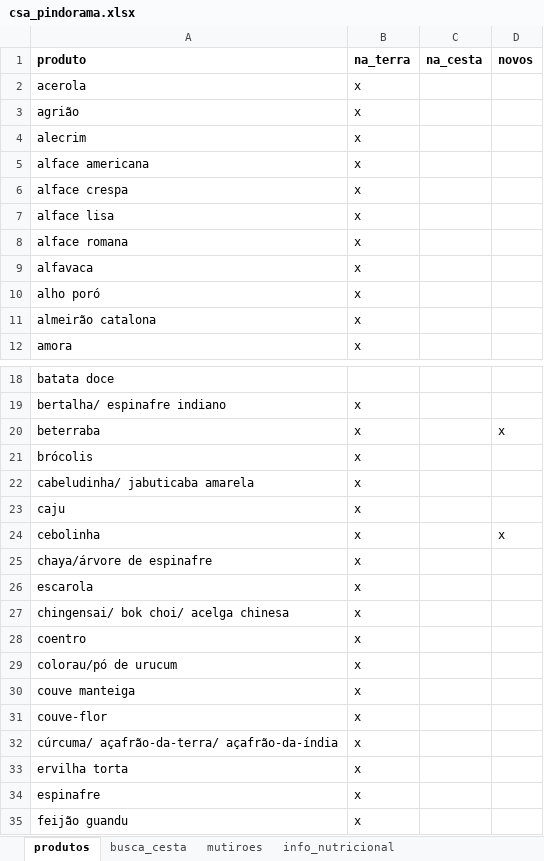
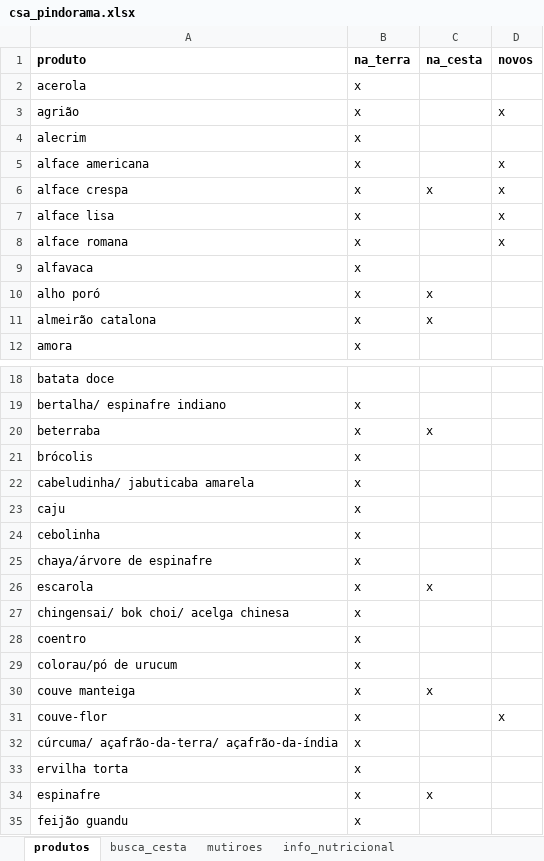
Before and after one commit to renato-favarin/web_app_CSA, an Excel workbook: data/csa_pindorama.xlsx, sheet produtos, drawn as a sheet; only a part is shown, gaps mark what is left out; values as stored, in another font and other column widths than the file's, no borders; the diff covers the shown part only; the diff names each change by its address in the sheet, - before the commit and + after, or states it on an @@ line.

Commit message:
base atualizada

```diff
--- a/data/csa_pindorama.xlsx (sheet produtos)
+++ b/data/csa_pindorama.xlsx (sheet produtos)
-D3 (novos): (empty)
+D3 (novos): x
-D5:D8 (novos): (empty)
+D5:D8 (novos): x
-C6 (na_cesta): (empty)
+C6 (na_cesta): x
-C10:C11 (na_cesta): (empty)
+C10:C11 (na_cesta): x
-C20 (na_cesta): (empty)
+C20 (na_cesta): x
-D20 (novos): x
+D20 (novos): (empty)
-D24 (novos): x
+D24 (novos): (empty)
-C26 (na_cesta): (empty)
+C26 (na_cesta): x
-C30 (na_cesta): (empty)
+C30 (na_cesta): x
-D31 (novos): (empty)
+D31 (novos): x
-C34 (na_cesta): (empty)
+C34 (na_cesta): x
```
Also changed, not shown: 1 added row and 6 edited cells elsewhere in this sheet, sheet hist_plantios, sheet busca_cesta, sheet mutiroes.
